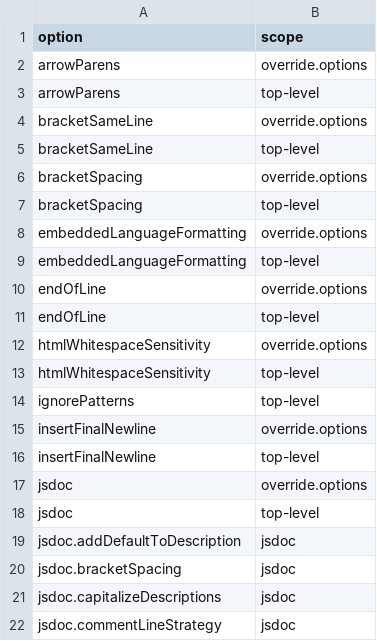
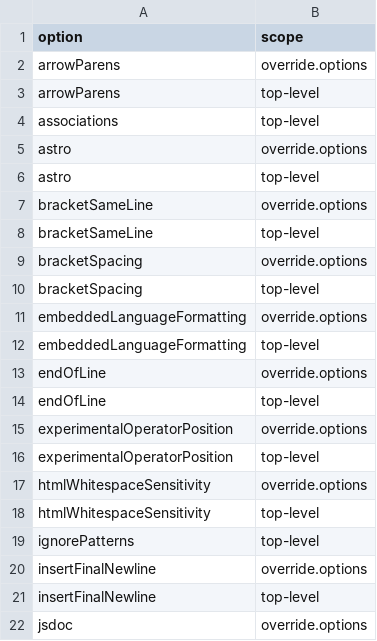
Before and after one commit to entro314-labs/oxc-audit, a TSV file: docs/oxfmt-rules.tsv, drawn as a sheet; only a part is shown; the shorter side is filled out with more unchanged rows.

Commit message:
chore(deps): bump oxlint to 1.88, oxfmt to 0.73, tsgolint, vitest and tsdown
Regenerates the rule inventories for the new toolchain, which adds
typescript/no-generated-empty-object-type and oxfmt's associations, astro
and experimentalOperatorPosition options, so pnpm docs:check passes again.

```diff
--- a/docs/oxfmt-rules.tsv
+++ b/docs/oxfmt-rules.tsv
@@ -3,2 +3,5 @@ arrowParens	override.options
 arrowParens	top-level
+associations	top-level
+astro	override.options
+astro	top-level
 bracketSameLine	override.options
@@ -11,2 +14,4 @@ endOfLine	override.options
 endOfLine	top-level
+experimentalOperatorPosition	override.options
+experimentalOperatorPosition	top-level
 htmlWhitespaceSensitivity	override.options
```
Also changed, not shown: docs/oxlint-rules.tsv, docs/oxlint-vs-tsgolint.tsv, 6 other files.
